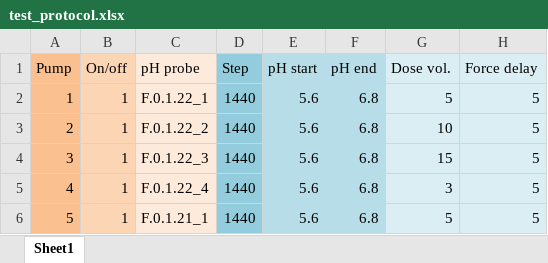
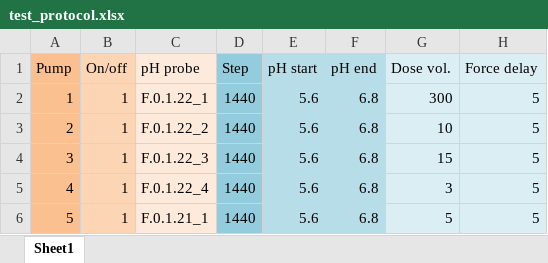
Before and after one commit to sniprbiome/ph-meter-interface, an Excel workbook: test_protocol.xlsx, sheet Sheet1, drawn as a sheet; values as stored, in another font and other column widths than the file's, no borders; the diff names each change by its address in the sheet, - before the commit and + after, or states it on an @@ line.

```diff
--- a/test_protocol.xlsx (sheet Sheet1)
+++ b/test_protocol.xlsx (sheet Sheet1)
-G2 (Dose vol.): 5
+G2 (Dose vol.): 300
```
Also changed, not shown: 5 other files.
